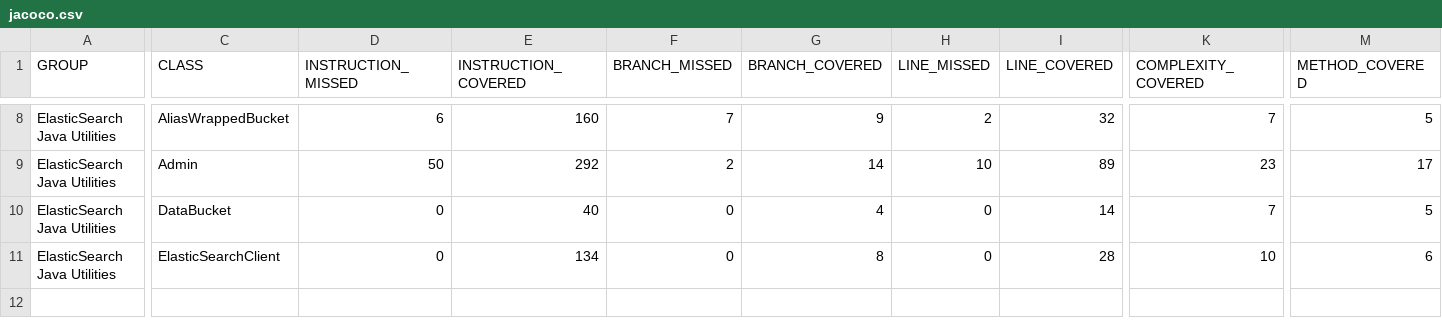
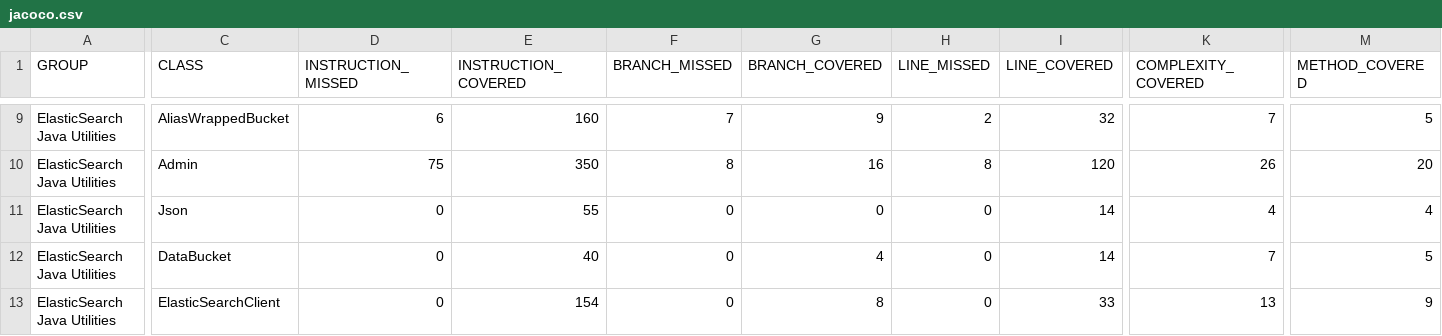
Before and after one commit to zzmzzmgithub/esutils, a CSV file: etc/code-coverage/jacoco-ut/jacoco.csv, drawn as a sheet; only a part is shown, gaps mark what is left out; addresses are those after the commit; rows hold the shown columns only; the diff covers the shown part only; the diff names each change by its address in the sheet, - before the commit and + after, or states it on an @@ line.

```diff
--- a/etc/code-coverage/jacoco-ut/jacoco.csv
+++ b/etc/code-coverage/jacoco-ut/jacoco.csv
-D10 (INSTRUCTION_MISSED): 50
+D10 (INSTRUCTION_MISSED): 75
-E10 (INSTRUCTION_COVERED): 292
+E10 (INSTRUCTION_COVERED): 350
-F10 (BRANCH_MISSED): 2
+F10 (BRANCH_MISSED): 8
-G10 (BRANCH_COVERED): 14
+G10 (BRANCH_COVERED): 16
-H10 (LINE_MISSED): 10
+H10 (LINE_MISSED): 8
-I10 (LINE_COVERED): 89
+I10 (LINE_COVERED): 120
-K10 (COMPLEXITY_COVERED): 23
+K10 (COMPLEXITY_COVERED): 26
-M10 (METHOD_COVERED): 17
+M10 (METHOD_COVERED): 20
+row 11: ElasticSearch Java Utilities | Json | 0 | 55 | 0 | 0 | 0 | 14 | 4 | 4
-E13 (INSTRUCTION_COVERED): 134
+E13 (INSTRUCTION_COVERED): 154
-I13 (LINE_COVERED): 28
+I13 (LINE_COVERED): 33
-K13 (COMPLEXITY_COVERED): 10
+K13 (COMPLEXITY_COVERED): 13
-M13 (METHOD_COVERED): 6
+M13 (METHOD_COVERED): 9
```
Also changed, not shown: 1 added row and 30 edited cells elsewhere in this file, 42 other files.
